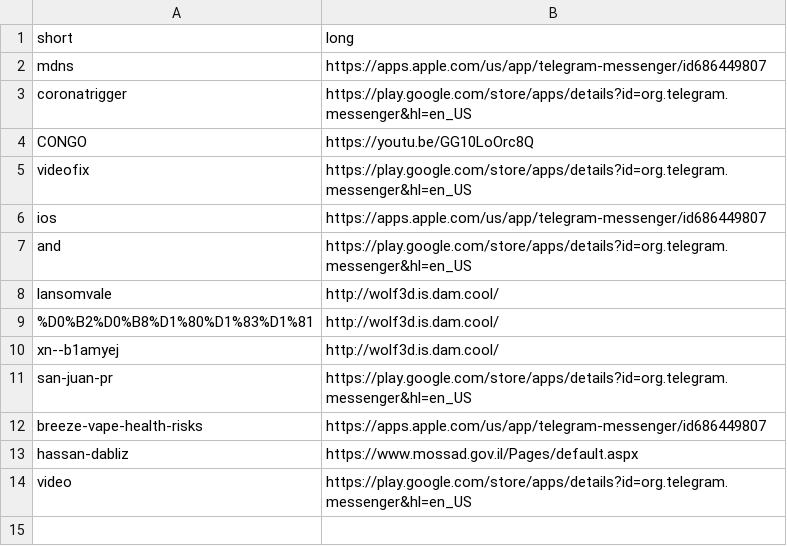
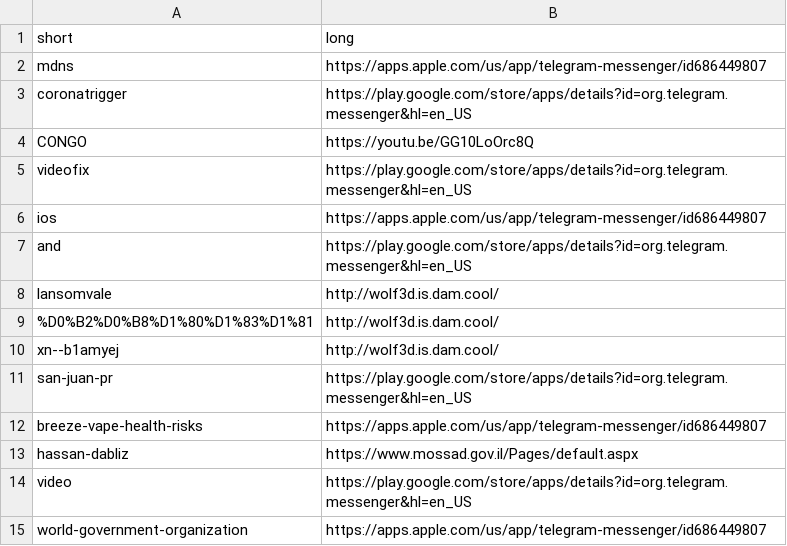
Before and after one commit to abuchachos/be.dam.cool, a CSV file: redirects.csv, drawn as a sheet; the diff names each change by its address in the sheet, - before the commit and + after, or states it on an @@ line.

Commit message:
Added world-government-organization

```diff
--- a/redirects.csv
+++ b/redirects.csv
+row 15: world-government-organization | https://apps.apple.com/us/app/telegram-messenger/id686449807
```
